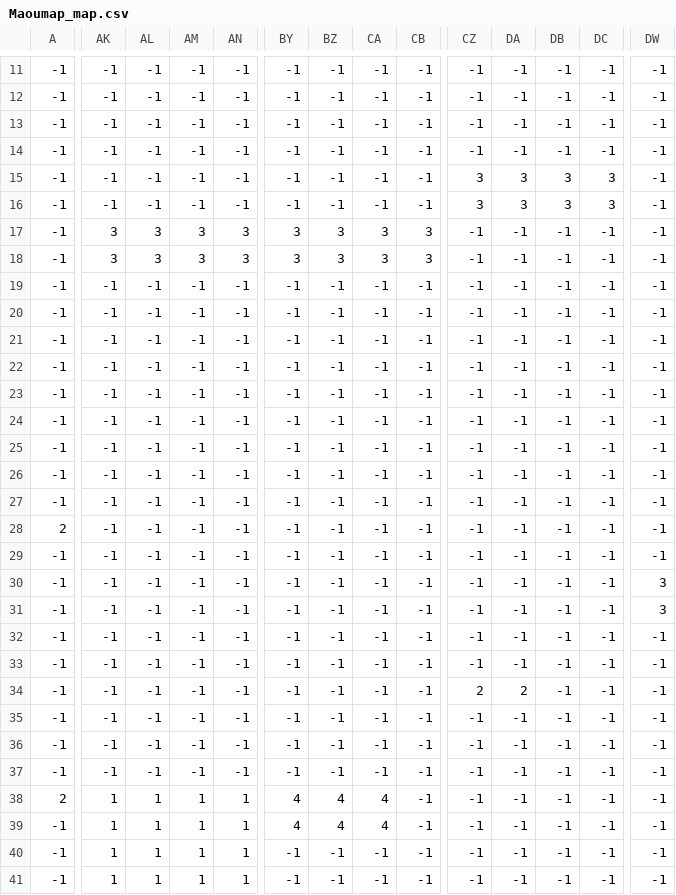
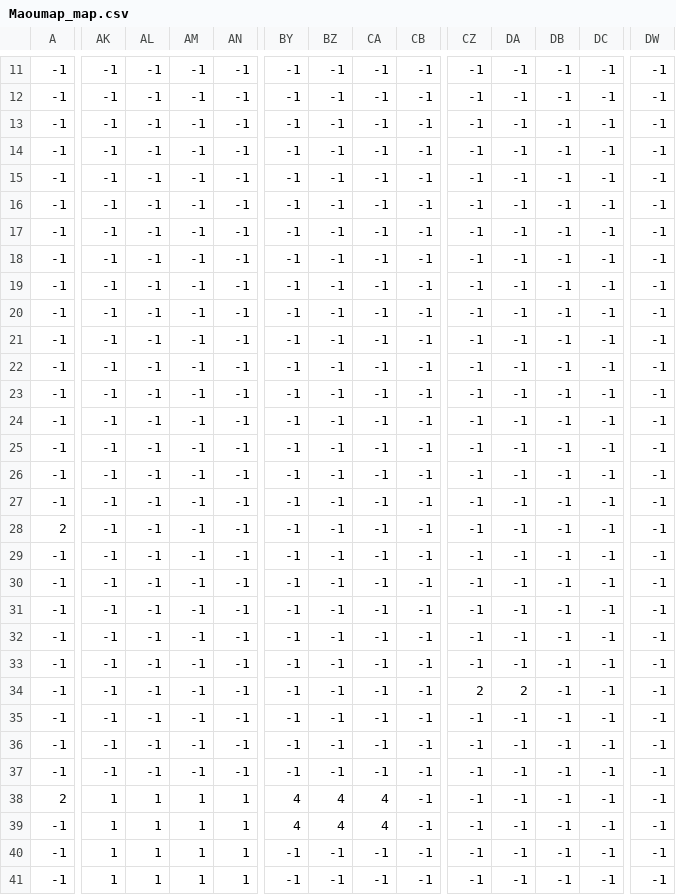
Before and after one commit to jinsio/GFF, a CSV file: G_game/assets/mapArufa/Maoumap_map.csv, drawn as a sheet; only a part is shown, gaps mark what is left out; the diff covers the shown part only; the diff names each change by its address in the sheet, - before the commit and + after, or states it on an @@ line.

```diff
--- a/G_game/assets/mapArufa/Maoumap_map.csv
+++ b/G_game/assets/mapArufa/Maoumap_map.csv
-CZ15:CZ16: 3
+CZ15:CZ16: -1
-DA15:DA16: 3
+DA15:DA16: -1
-DB15:DB16: 3
+DB15:DB16: -1
-DC15:DC16: 3
+DC15:DC16: -1
-AK17:AK18: 3
+AK17:AK18: -1
-AL17:AL18: 3
+AL17:AL18: -1
-AM17:AM18: 3
+AM17:AM18: -1
-AN17:AN18: 3
+AN17:AN18: -1
-BY17:BY18: 3
+BY17:BY18: -1
-BZ17:BZ18: 3
+BZ17:BZ18: -1
-CA17:CA18: 3
+CA17:CA18: -1
-CB17:CB18: 3
+CB17:CB18: -1
-DW30:DW31: 3
+DW30:DW31: -1
```
Also changed, not shown: 22 edited cells elsewhere in this file, G_game/assets/mapArufa/Maoumap_collision.csv, 9 other files.
